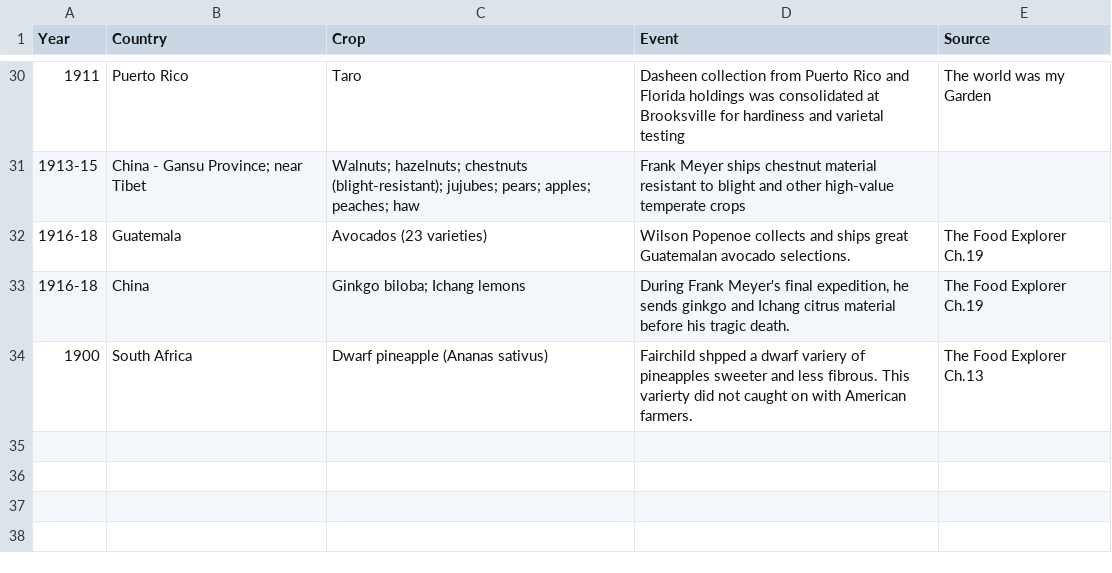
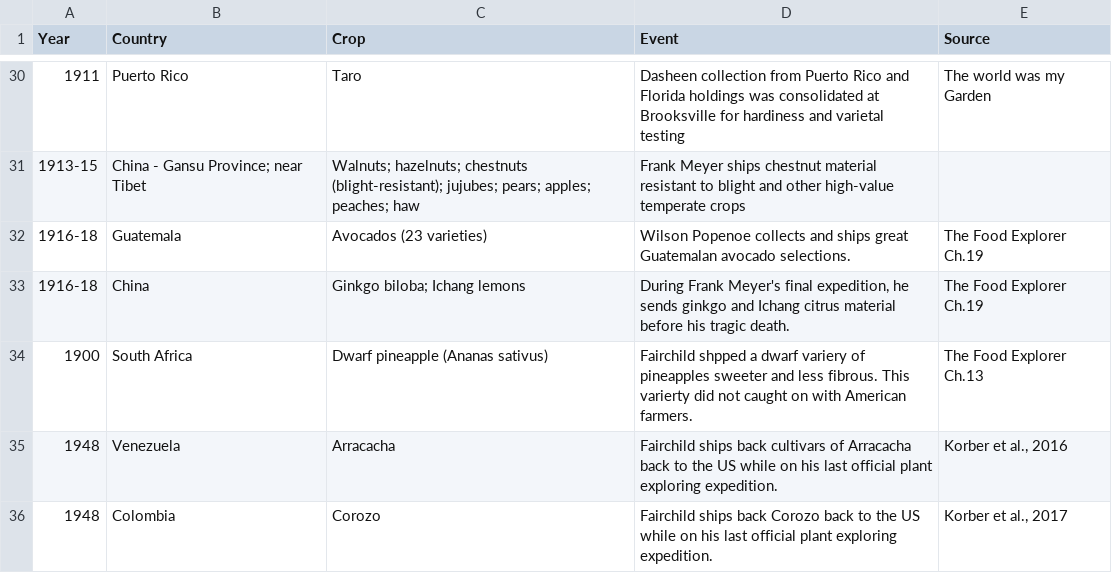
Before and after one commit to Juankosp/juankosp.github.io, a CSV file: David_Fairchild/Fairchild_timeline_Map.csv, drawn as a sheet; only a part is shown, gaps mark what is left out; the diff names each change by its address in the sheet, - before the commit and + after, or states it on an @@ line.

```diff
--- a/David_Fairchild/Fairchild_timeline_Map.csv
+++ b/David_Fairchild/Fairchild_timeline_Map.csv
+row 35: 1948 | Venezuela | Arracacha | Fairchild ships back cultivars of Arracacha back to the US while on his last official plant exploring expedition. | Korber et al., 2016
+row 36: 1948 | Colombia | Corozo | Fairchild ships back Corozo back to the US while on his last official plant exploring expedition. | Korber et al., 2017
```
Also changed, not shown: David_Fairchild/Fairchild_timeline.csv, 4 other files.
